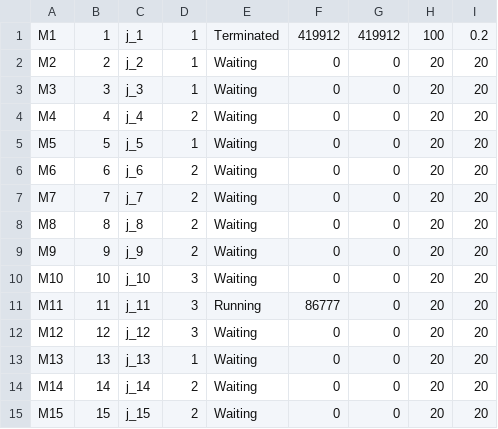
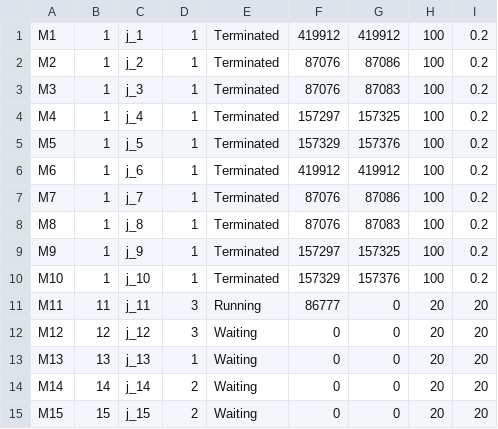
Before and after one commit to JosephSe/cluster_optimization, a CSV file: data/batch_task_v1.csv, drawn as a sheet.

Commit message:
minor change

```diff
--- a/data/batch_task_v1.csv
+++ b/data/batch_task_v1.csv
@@ -1,11 +1,11 @@
 M1,1,j_1,1,Terminated,419912,419912,100,0.2
-M2,2,j_2,1,Waiting,0,0,20,20
-M3,3,j_3,1,Waiting,0,0,20,20
-M4,4,j_4,2,Waiting,0,0,20,20
-M5,5,j_5,1,Waiting,0,0,20,20
-M6,6,j_6,2,Waiting,0,0,20,20
-M7,7,j_7,2,Waiting,0,0,20,20
-M8,8,j_8,2,Waiting,0,0,20,20
-M9,9,j_9,2,Waiting,0,0,20,20
-M10,10,j_10,3,Waiting,0,0,20,20
+M2,1,j_2,1,Terminated,87076,87086,100,0.2
+M3,1,j_3,1,Terminated,87076,87083,100,0.2
+M4,1,j_4,1,Terminated,157297,157325,100,0.2
+M5,1,j_5,1,Terminated,157329,157376,100,0.2
+M6,1,j_6,1,Terminated,419912,419912,100,0.2
+M7,1,j_7,1,Terminated,87076,87086,100,0.2
+M8,1,j_8,1,Terminated,87076,87083,100,0.2
+M9,1,j_9,1,Terminated,157297,157325,100,0.2
+M10,1,j_10,1,Terminated,157329,157376,100,0.2
 M11,11,j_11,3,Running,86777,0,20,20
```
